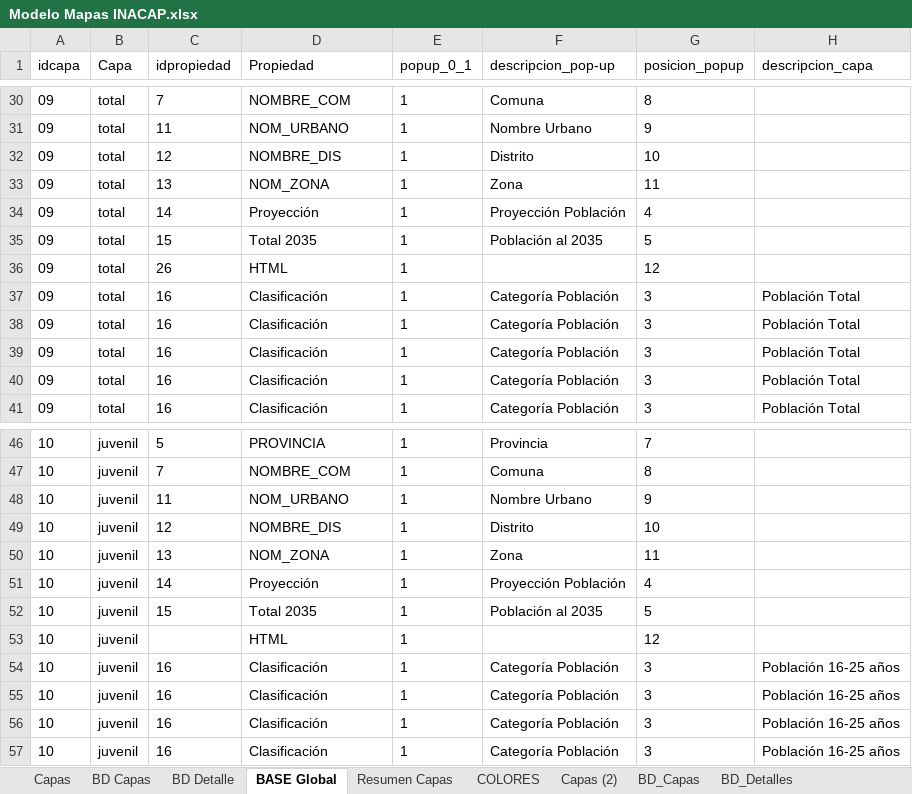
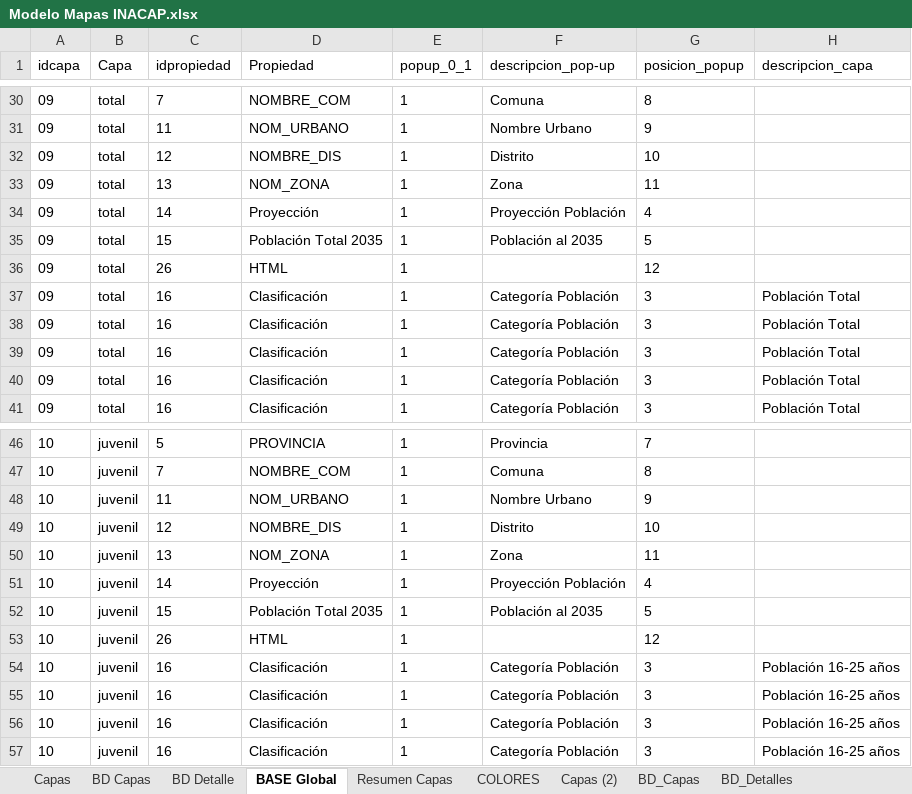
Before and after one commit to Sud-Austral/MAPA_RELEASE, an Excel workbook: origenes/Modelo Mapas INACAP.xlsx, sheet BASE Global, drawn as a sheet; only a part is shown, gaps mark what is left out; values as stored, in another font and other column widths than the file's, no borders; table styles not drawn; the diff names each change by its address in the sheet, - before the commit and + after, or states it on an @@ line.

```diff
--- a/origenes/Modelo Mapas INACAP.xlsx (sheet BASE Global)
+++ b/origenes/Modelo Mapas INACAP.xlsx (sheet BASE Global)
-D35 (Propiedad): Total 2035
+D35 (Propiedad): Población Total 2035
-D52 (Propiedad): Total 2035
+D52 (Propiedad): Población Total 2035
-C53 (idpropiedad): (empty)
+C53 (idpropiedad): 26
```
Also changed, not shown: sheet BD_Capas, sheet BD Capas.
